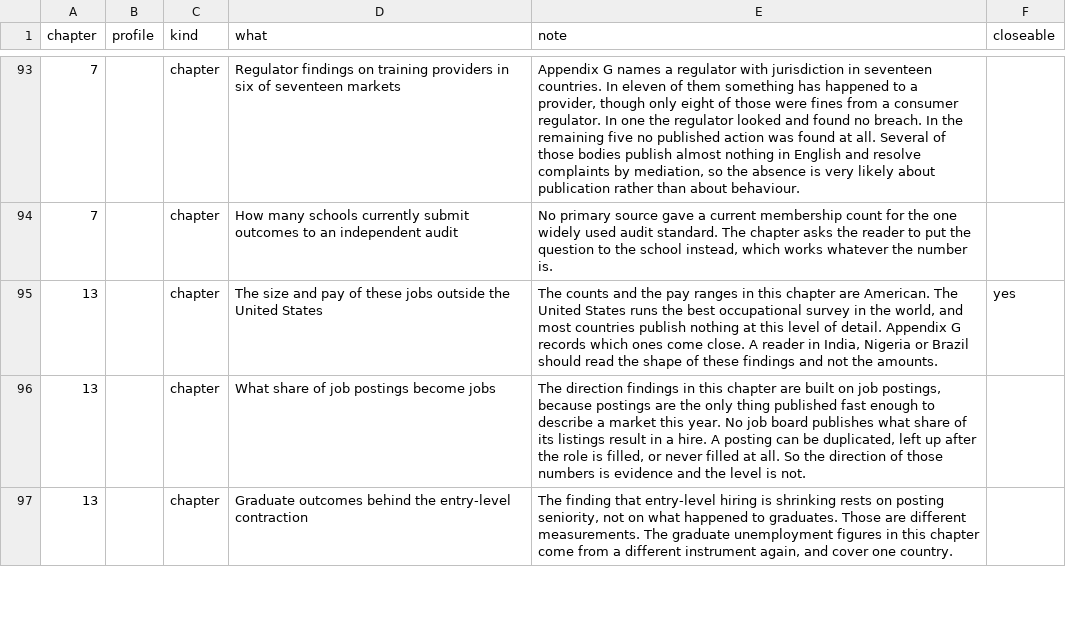
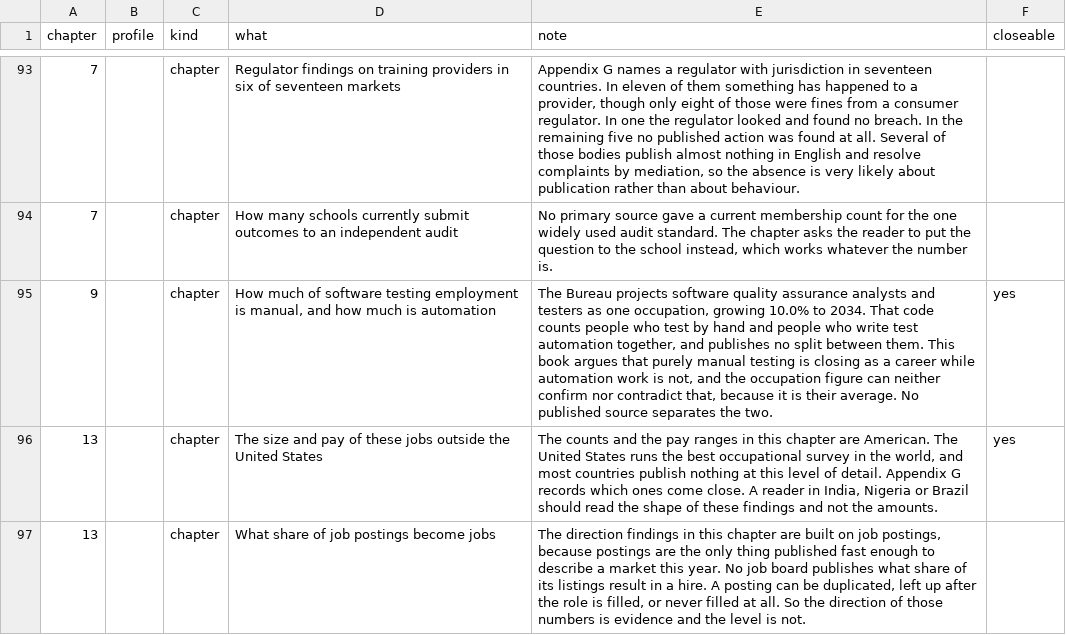
Before and after one commit to gradeone-press/cc-open-data, a CSV file: gaps.csv, drawn as a sheet; only a part is shown, gaps mark what is left out; the shorter side is filled out with more unchanged rows.

```diff
--- a/gaps.csv
+++ b/gaps.csv
@@ -94,2 +94,3 @@ chapter,profile,kind,what,note,closeable
 7,,chapter,How many schools currently submit outcomes to an independent audit,"No primary source gave a current membership count for the one widely used audit standard. The chapter asks the reader to put the question to the school instead, which works whatever the number is.",
+9,,chapter,"How much of software testing employment is manual, and how much is automation","The Bureau projects software quality assurance analysts and testers as one occupation, growing 10.0% to 2034. That code counts people who test by hand and people who write test automation together, and publishes no split between them. This book argues that purely manual testing is closing as a career while automation work is not, and the occupation figure can neither confirm nor contradict that, because it is their average. No published source separates the two.",yes
 13,,chapter,The size and pay of these jobs outside the United States,"The counts and the pay ranges in this chapter are American. The United States runs the best occupational survey in the world, and most countries publish nothing at this level of detail. Appendix G records which ones come close. A reader in India, Nigeria or Brazil should read the shape of these findings and not the amounts.",yes
```
Also changed, not shown: sources.csv, 3 other files.
